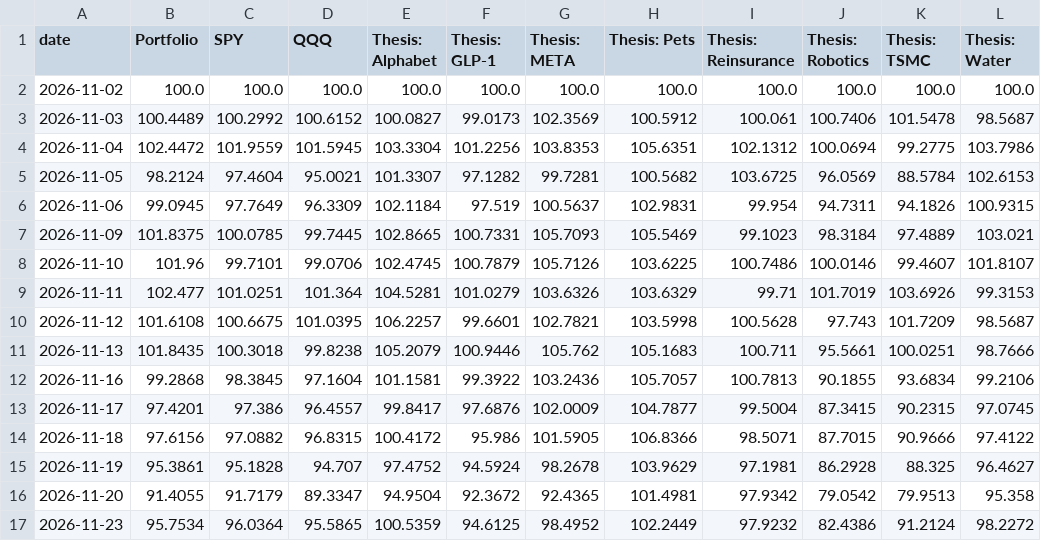
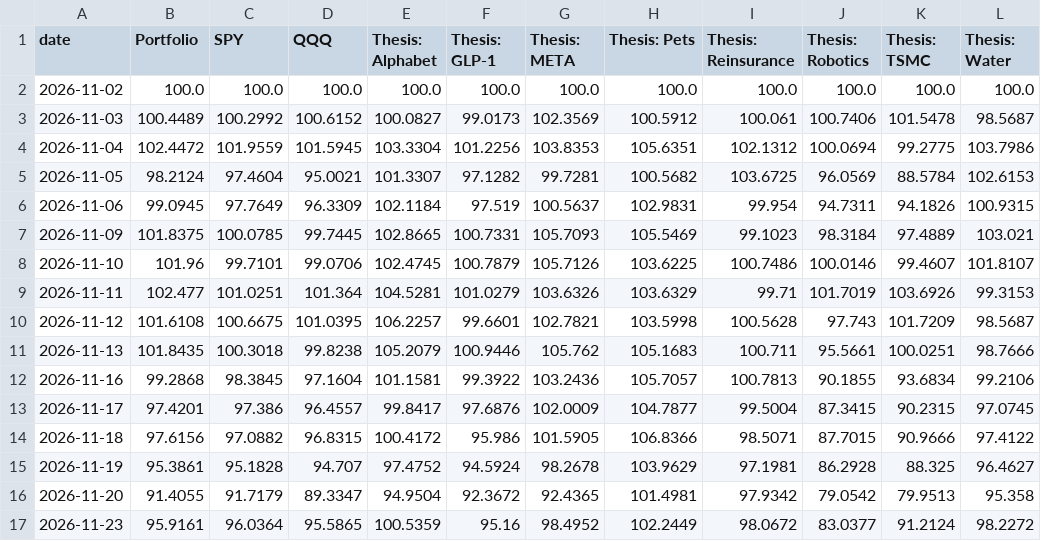
Before and after one commit to Variantviews/Variant-views, a CSV file: data/performance.csv, drawn as a sheet.

```diff
--- a/data/performance.csv
+++ b/data/performance.csv
@@ -16,2 +16,2 @@ date,Portfolio,SPY,QQQ,Thesis: Alphabet,Thesis: GLP-1,Thesis: META,Thesis: Pets,
 2026-11-20,91.4055,91.7179,89.3347,94.9504,92.3672,92.4365,101.4981,97.9342,79.0542,79.9513,95.358
-2026-11-23,95.7534,96.0364,95.5865,100.5359,94.6125,98.4952,102.2449,97.9232,82.4386,91.2124,98.2272
+2026-11-23,95.9161,96.0364,95.5865,100.5359,95.16,98.4952,102.2449,98.0672,83.0377,91.2124,98.2272
```
Also changed, not shown: 1 other file.
